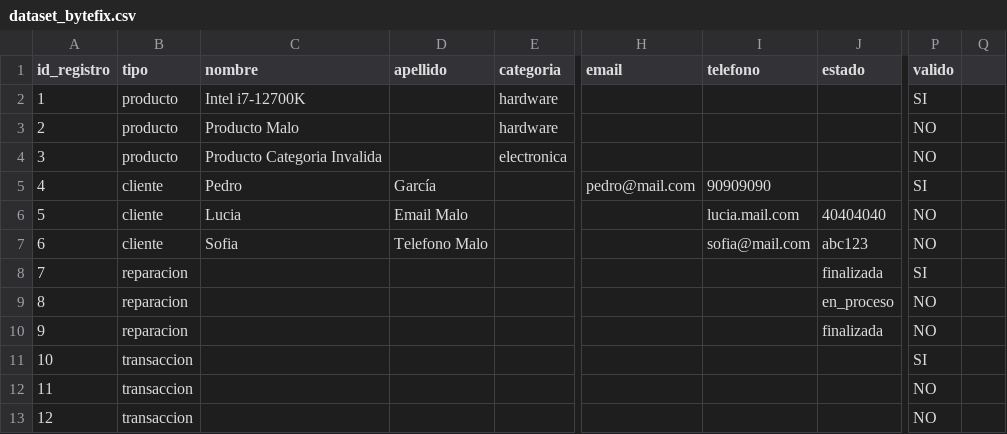
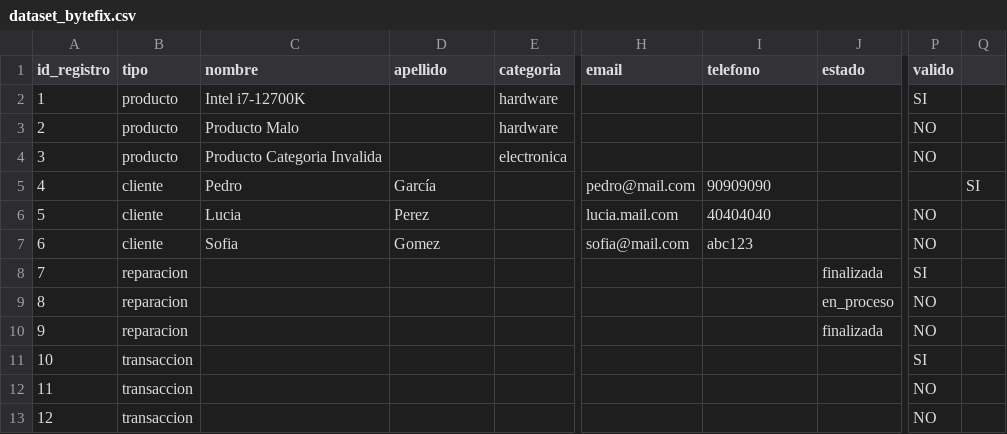
Before and after one commit to vjonaseloy-collab/Verificador-L-gico-ABP, a CSV file: dataset_bytefix.csv, drawn as a sheet; only a part is shown, gaps mark what is left out; the diff names each change by its address in the sheet, - before the commit and + after, or states it on an @@ line.

Commit message:
Update dataset_bytefix.csv

```diff
--- a/dataset_bytefix.csv
+++ b/dataset_bytefix.csv
-P5 (valido): SI
+P5 (valido): (empty)
-Q5: (empty)
+Q5: SI
-D6 (apellido): Email Malo
+D6 (apellido): Perez
-H6 (email): (empty)
+H6 (email): lucia.mail.com
-I6 (telefono): lucia.mail.com
+I6 (telefono): 40404040
-J6 (estado): 40404040
+J6 (estado): (empty)
-D7 (apellido): Telefono Malo
+D7 (apellido): Gomez
-H7 (email): (empty)
+H7 (email): sofia@mail.com
-I7 (telefono): sofia@mail.com
+I7 (telefono): abc123
-J7 (estado): abc123
+J7 (estado): (empty)
```
